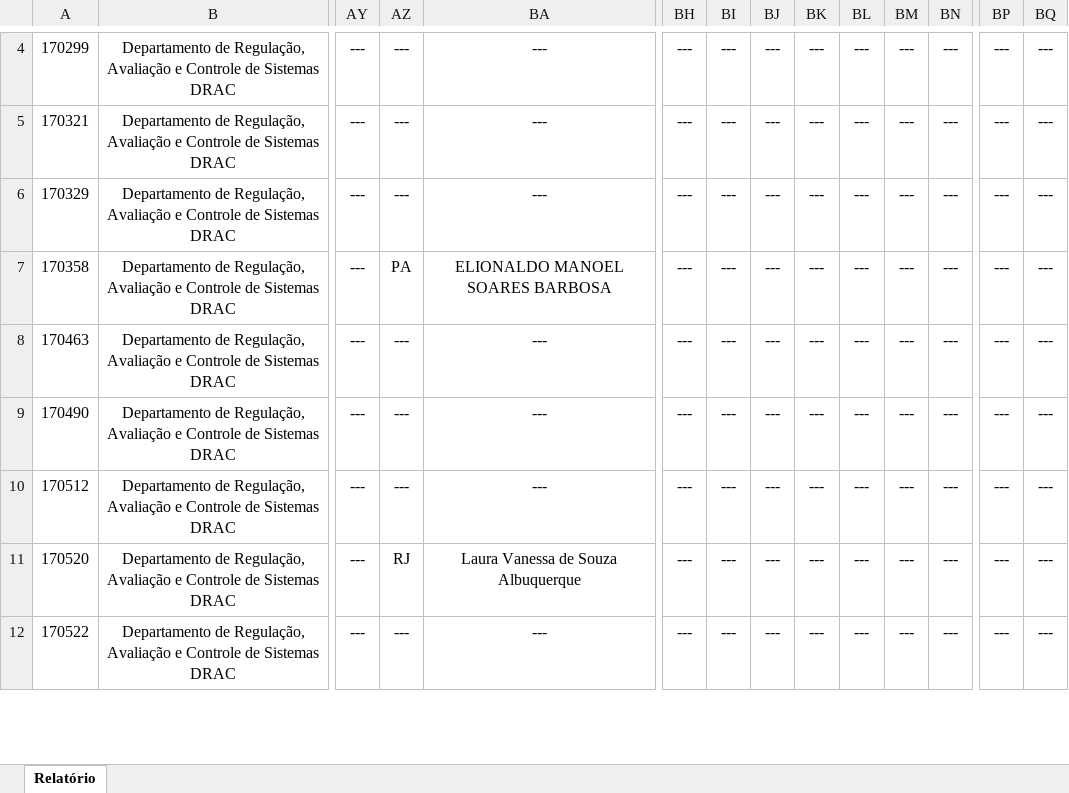
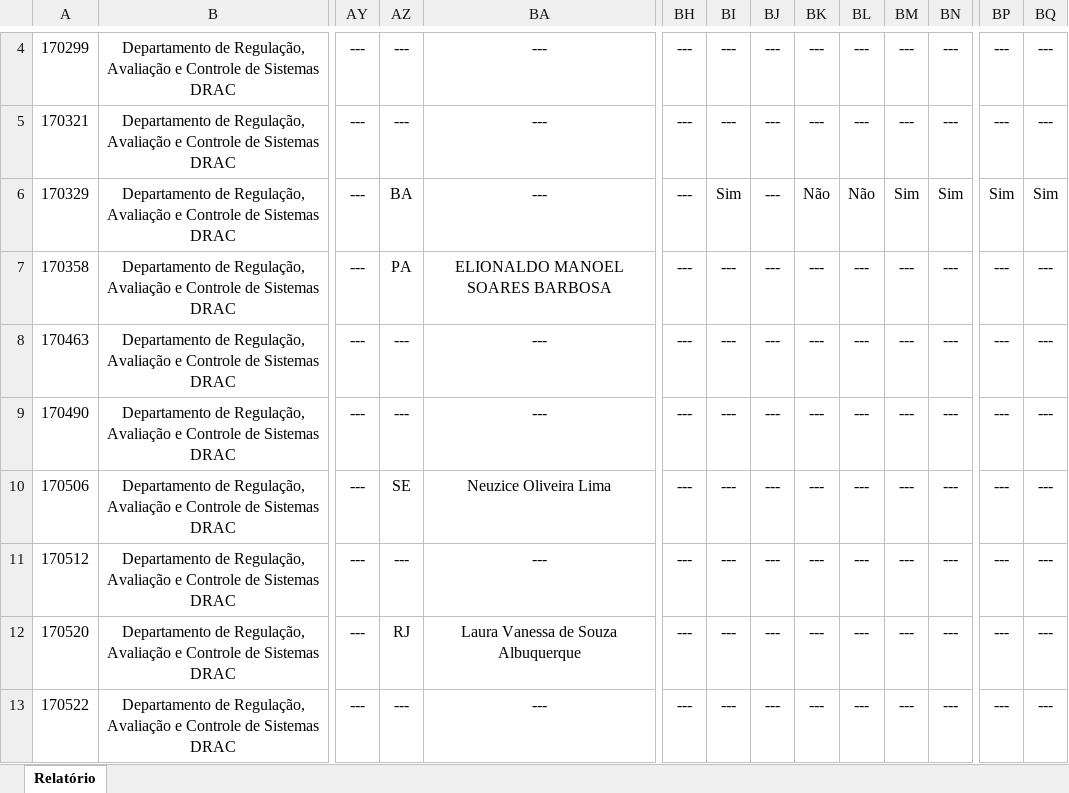
Before and after one commit to cgmind-saes/pnrf_adesoes, an Excel workbook: dados/propostas_mon/relatorio_propostas.xlsx, sheet Relatório, drawn as a sheet; only a part is shown, gaps mark what is left out; values as stored, in another font and other column widths than the file's, no borders; rows hold the shown columns only; the diff covers the shown part only; the diff names each change by its address in the sheet, - before the commit and + after, or states it on an @@ line.

```diff
--- a/dados/propostas_mon/relatorio_propostas.xlsx (sheet Relatório)
+++ b/dados/propostas_mon/relatorio_propostas.xlsx (sheet Relatório)
-AZ6: ---
+AZ6: BA
-BI6: ---
+BI6: Sim
-BK6: ---
+BK6: Não
-BL6: ---
+BL6: Não
-BM6: ---
+BM6: Sim
-BN6: ---
+BN6: Sim
-BP6: ---
+BP6: Sim
-BQ6: ---
+BQ6: Sim
+row 10: 170506 | Departamento de Regulação, Avaliação e Controle de Sistemas DRAC | --- | SE | Neuzice Oliveira Lima | --- | --- | --- | --- | --- | --- | --- | --- | ---
```
Also changed, not shown: 5 added rows and 5 edited cells elsewhere in this sheet, 9 other files.
